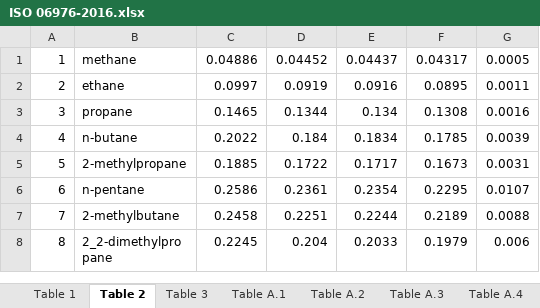
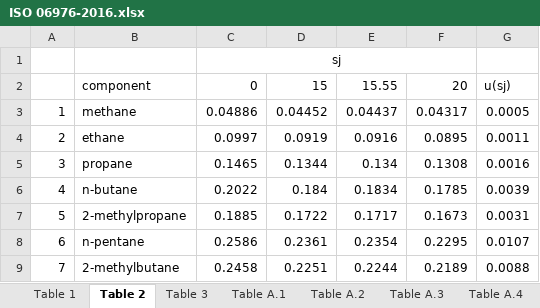
Before and after one commit to PabloMBarral/Technology-of-Heat, an Excel workbook: 02 - PYTHON/01 - UNDER ANALYSIS/01 - ISO 6976/ISO 06976-2016.xlsx, sheet Table 2, drawn as a sheet; only a part is shown; the shorter side is filled out with more unchanged rows; values as stored, in another font and other column widths than the file's, no borders; the diff names each change by its address in the sheet, - before the commit and + after, or states it on an @@ line.

```diff
--- a/02 - PYTHON/01 - UNDER ANALYSIS/01 - ISO 6976/ISO 06976-2016.xlsx (sheet Table 2)
+++ b/02 - PYTHON/01 - UNDER ANALYSIS/01 - ISO 6976/ISO 06976-2016.xlsx (sheet Table 2)
+row 1:  |  | sj
+row 2:  | component | 0 | 15 | 15.55 | 20 | u(sj)
```
Also changed, not shown: sheet Table 3, sheet Table 1, sheet Table A.5, 5 other files.
